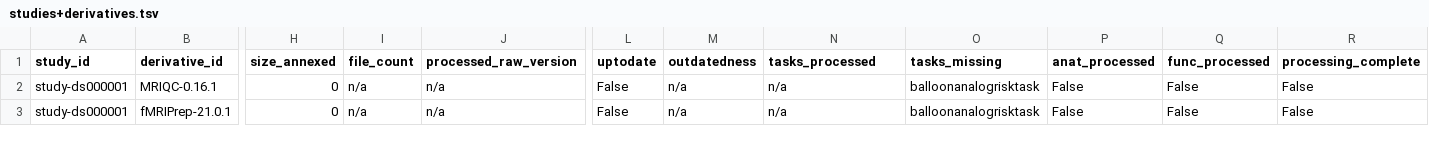
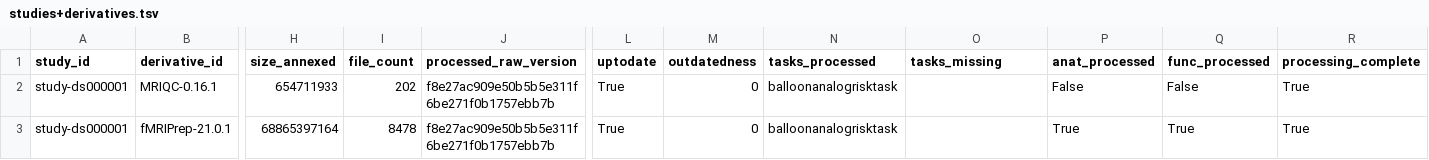
Before and after one commit to OpenNeuroStudies/OpenNeuroStudies, a TSV file: studies+derivatives.tsv, drawn as a sheet; only a part is shown, gaps mark what is left out; the diff covers the shown part only; the diff names each change by its address in the sheet, - before the commit and + after, or states it on an @@ line.

```diff
--- a/studies+derivatives.tsv
+++ b/studies+derivatives.tsv
-H2 (size_annexed): 0
+H2 (size_annexed): 654711933
-I2 (file_count): n/a
+I2 (file_count): 202
-J2:J3 (processed_raw_version): n/a
+J2:J3 (processed_raw_version): f8e27ac909e50b5b5e311f6be271f0b1757ebb7b
-L2:L3 (uptodate): False
+L2:L3 (uptodate): True
-M2:M3 (outdatedness): n/a
+M2:M3 (outdatedness): 0
-N2:N3 (tasks_processed): n/a
+N2:N3 (tasks_processed): balloonanalogrisktask
-O2:O3 (tasks_missing): balloonanalogrisktask
+O2:O3 (tasks_missing): (empty)
-R2:R3 (processing_complete): False
+R2:R3 (processing_complete): True
-H3 (size_annexed): 0
+H3 (size_annexed): 68865397164
-I3 (file_count): n/a
+I3 (file_count): 8478
-P3 (anat_processed): False
+P3 (anat_processed): True
-Q3 (func_processed): False
+Q3 (func_processed): True
```
Also changed, not shown: 7 edited cells elsewhere in this file.
